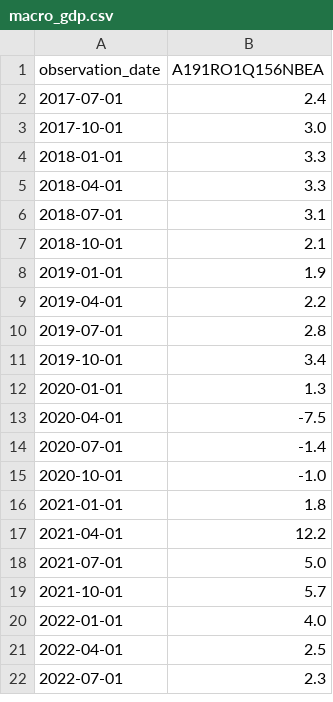
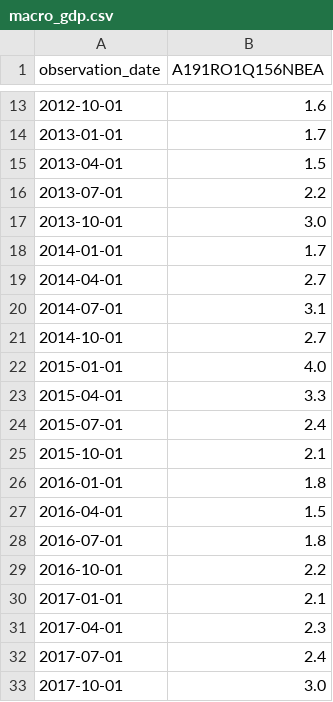
Before and after one commit to wya58/python-projects, a CSV file: Portfolio Risk Attribution/Data/macro_gdp.csv (was Multi-Factor Risk Analysis/macro_gdp.csv), drawn as a sheet; only a part is shown, gaps mark what is left out; the shorter side is filled out with more unchanged rows; the diff covers the shown part only; the diff names each change by its address in the sheet, - before the commit and + after, or states it on an @@ line.

```diff
--- a/Multi-Factor Risk Analysis/macro_gdp.csv
+++ b/Portfolio Risk Attribution/Data/macro_gdp.csv
+row 13: 2012-10-01 | 1.6
+row 14: 2013-01-01 | 1.7
+row 15: 2013-04-01 | 1.5
+row 16: 2013-07-01 | 2.2
+row 17: 2013-10-01 | 3.0
+row 18: 2014-01-01 | 1.7
+row 19: 2014-04-01 | 2.7
+row 20: 2014-07-01 | 3.1
+row 21: 2014-10-01 | 2.7
+row 22: 2015-01-01 | 4.0
+row 23: 2015-04-01 | 3.3
+row 24: 2015-07-01 | 2.4
+row 25: 2015-10-01 | 2.1
+row 26: 2016-01-01 | 1.8
+row 27: 2016-04-01 | 1.5
+row 28: 2016-07-01 | 1.8
+row 29: 2016-10-01 | 2.2
+row 30: 2017-01-01 | 2.1
+row 31: 2017-04-01 | 2.3
```
Also changed, not shown: 11 added rows elsewhere in this file, 17 other files.
